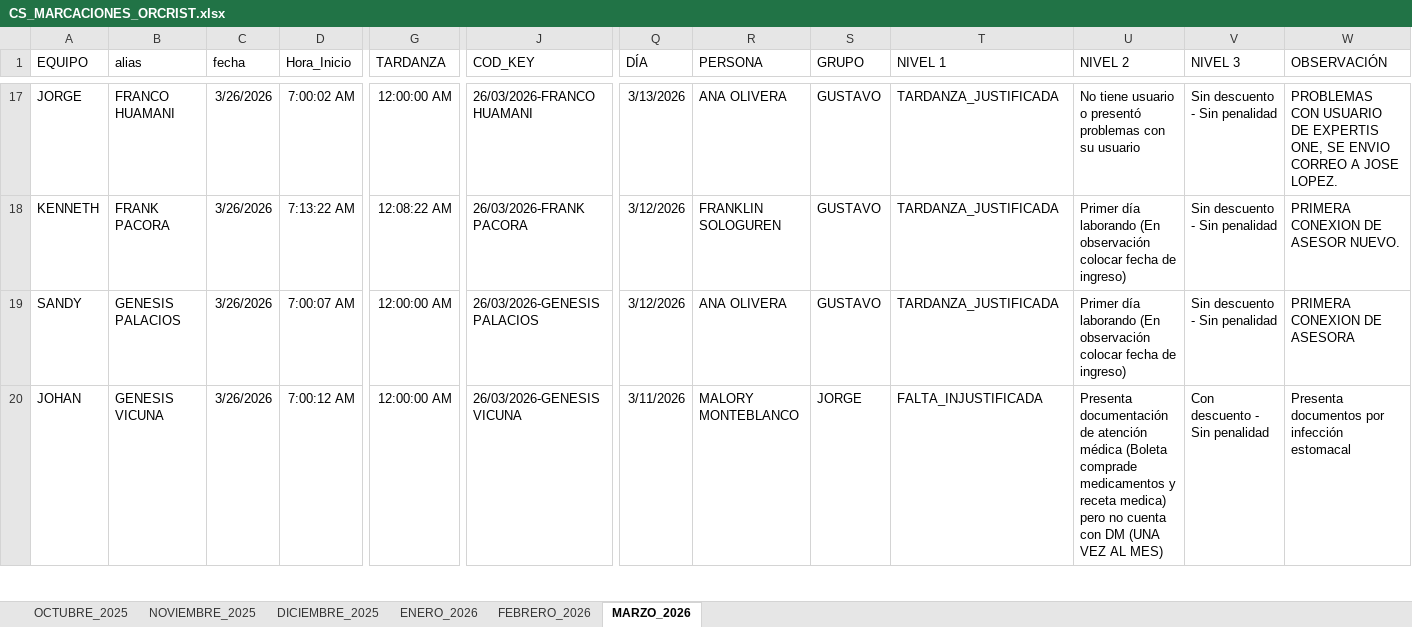
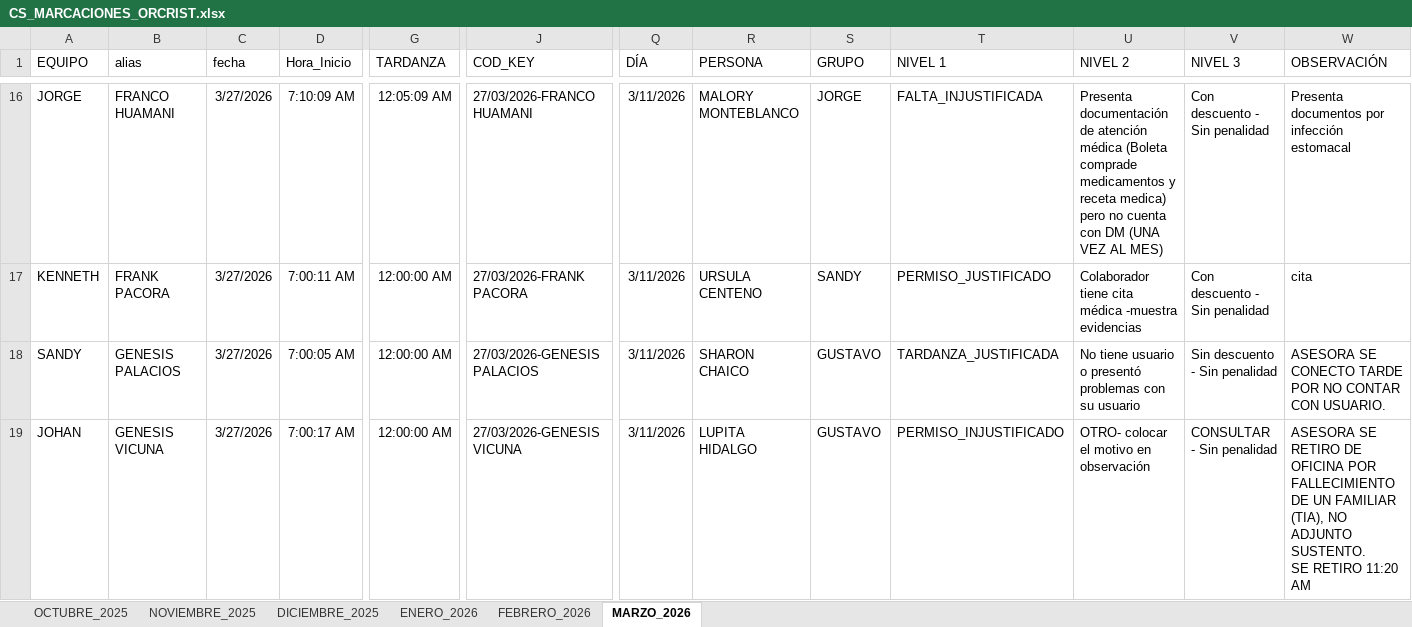
Before and after one commit to jvasquez98/Ranking, an Excel workbook: CS_MARCACIONES_ORCRIST.xlsx, sheet MARZO_2026, drawn as a sheet; only a part is shown, gaps mark what is left out; values as stored, in another font and other column widths than the file's, no borders; conditional formats and table styles not drawn; addresses are those after the commit; ↵ is a line break in a cell; the diff covers the shown part only; the diff names each change by its address in the sheet, - before the commit and + after, or states it on an @@ line.

```diff
--- a/CS_MARCACIONES_ORCRIST.xlsx (sheet MARZO_2026)
+++ b/CS_MARCACIONES_ORCRIST.xlsx (sheet MARZO_2026)
-C16:C19 (fecha): 3/26/2026
+C16:C19 (fecha): 3/27/2026
-D16 (Hora_Inicio): 7:00:02 AM
+D16 (Hora_Inicio): 7:10:09 AM
-G16 (TARDANZA): 12:00:00 AM
+G16 (TARDANZA): 12:05:09 AM
-J16 (COD_KEY): 26/03/2026-FRANCO HUAMANI
+J16 (COD_KEY): 27/03/2026-FRANCO HUAMANI
-Q16 (DÍA): 3/13/2026
+Q16 (DÍA): 3/11/2026
-R16 (PERSONA): ANA OLIVERA
+R16 (PERSONA): MALORY MONTEBLANCO
-S16 (GRUPO): GUSTAVO
+S16 (GRUPO): JORGE
-T16 (NIVEL 1): TARDANZA_JUSTIFICADA
+T16 (NIVEL 1): FALTA_INJUSTIFICADA
-U16 (NIVEL 2): No tiene usuario o presentó problemas con su usuario
+U16 (NIVEL 2): Presenta documentación de atención médica (Boleta comprade medicamentos y receta medica) pero no cuenta con DM (UNA VEZ AL MES)
-V16:V17 (NIVEL 3): Sin descuento - Sin penalidad
+V16:V17 (NIVEL 3): Con descuento - Sin penalidad
-W16 (OBSERVACIÓN): PROBLEMAS CON USUARIO DE EXPERTIS ONE, SE ENVIO CORREO A JOSE LOPEZ.
+W16 (OBSERVACIÓN): Presenta documentos por infección estomacal
-D17 (Hora_Inicio): 7:13:22 AM
+D17 (Hora_Inicio): 7:00:11 AM
-G17 (TARDANZA): 12:08:22 AM
+G17 (TARDANZA): 12:00:00 AM
-J17 (COD_KEY): 26/03/2026-FRANK PACORA
+J17 (COD_KEY): 27/03/2026-FRANK PACORA
-Q17:Q18 (DÍA): 3/12/2026
+Q17:Q18 (DÍA): 3/11/2026
-R17 (PERSONA): FRANKLIN SOLOGUREN
+R17 (PERSONA): URSULA CENTENO
-S17 (GRUPO): GUSTAVO
+S17 (GRUPO): SANDY
-T17 (NIVEL 1): TARDANZA_JUSTIFICADA
+T17 (NIVEL 1): PERMISO_JUSTIFICADO
-U17 (NIVEL 2): Primer día laborando (En observación colocar fecha de ingreso)
+U17 (NIVEL 2): Colaborador tiene cita médica -muestra evidencias
-W17 (OBSERVACIÓN): PRIMERA CONEXION DE ASESOR NUEVO.
+W17 (OBSERVACIÓN): cita
-D18 (Hora_Inicio): 7:00:07 AM
+D18 (Hora_Inicio): 7:00:05 AM
-J18 (COD_KEY): 26/03/2026-GENESIS PALACIOS
+J18 (COD_KEY): 27/03/2026-GENESIS PALACIOS
-R18 (PERSONA): ANA OLIVERA
+R18 (PERSONA): SHARON CHAICO
-U18 (NIVEL 2): Primer día laborando (En observación colocar fecha de ingreso)
+U18 (NIVEL 2): No tiene usuario o presentó problemas con su usuario
-W18 (OBSERVACIÓN): PRIMERA CONEXION DE ASESORA
+W18 (OBSERVACIÓN): ASESORA SE CONECTO TARDE POR NO CONTAR CON USUARIO.
-D19 (Hora_Inicio): 7:00:12 AM
+D19 (Hora_Inicio): 7:00:17 AM
-J19 (COD_KEY): 26/03/2026-GENESIS VICUNA
+J19 (COD_KEY): 27/03/2026-GENESIS VICUNA
-R19 (PERSONA): MALORY MONTEBLANCO
+R19 (PERSONA): LUPITA HIDALGO
-S19 (GRUPO): JORGE
+S19 (GRUPO): GUSTAVO
-T19 (NIVEL 1): FALTA_INJUSTIFICADA
+T19 (NIVEL 1): PERMISO_INJUSTIFICADO
-U19 (NIVEL 2): Presenta documentación de atención médica (Boleta comprade medicamentos y receta medica) pero no cuenta con DM (UNA VEZ AL MES)
+U19 (NIVEL 2): OTRO- colocar el motivo en observación
-V19 (NIVEL 3): Con descuento - Sin penalidad
+V19 (NIVEL 3): CONSULTAR - Sin penalidad
-W19 (OBSERVACIÓN): Presenta documentos por infección estomacal
+W19 (OBSERVACIÓN): ASESORA SE RETIRO DE OFICINA POR FALLECIMIENTO DE UN FAMILIAR (TIA), NO ADJUNTO SUSTENTO. ↵ SE RETIRO 11:20 AM
```
Also changed, not shown: 58 added rows, 1 removed row and 341 edited cells elsewhere in this sheet, 2 other files.
